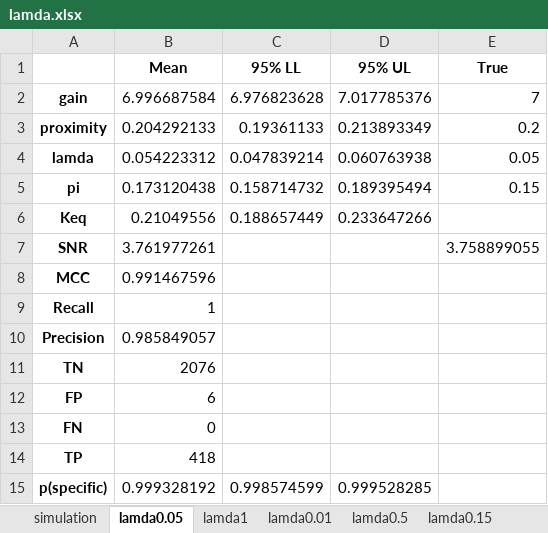
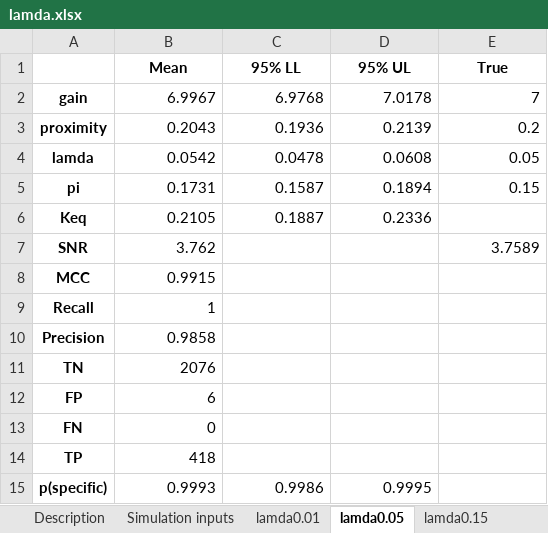
Before and after one commit to ordabayevy/tapqir-overleaf, an Excel workbook: supplementary/data1/lamda.xlsx, sheet lamda0.05, drawn as a sheet; values as stored, in another font and other column widths than the file's, no borders; the diff names each change by its address in the sheet, - before the commit and + after, or states it on an @@ line.

```diff
--- a/supplementary/data1/lamda.xlsx (sheet lamda0.05)
+++ b/supplementary/data1/lamda.xlsx (sheet lamda0.05)
-sheet tab: simulation
+sheet tab: Description
+sheet tab: Simulation inputs
@@ sheet tab order changed: Description | Simulation inputs | lamda0.01 | lamda0.05 | lamda0.15 @@
-B2 (Mean): 6.996687584
+B2 (Mean): 6.9967
-C2 (95% LL): 6.976823628
+C2 (95% LL): 6.9768
-D2 (95% UL): 7.017785376
+D2 (95% UL): 7.0178
-B3 (Mean): 0.204292133
+B3 (Mean): 0.2043
-C3 (95% LL): 0.19361133
+C3 (95% LL): 0.1936
-D3 (95% UL): 0.213893349
+D3 (95% UL): 0.2139
-B4 (Mean): 0.054223312
+B4 (Mean): 0.0542
-C4 (95% LL): 0.047839214
+C4 (95% LL): 0.0478
-D4 (95% UL): 0.060763938
+D4 (95% UL): 0.0608
-B5 (Mean): 0.173120438
+B5 (Mean): 0.1731
-C5 (95% LL): 0.158714732
+C5 (95% LL): 0.1587
-D5 (95% UL): 0.189395494
+D5 (95% UL): 0.1894
-B6 (Mean): 0.21049556
+B6 (Mean): 0.2105
-C6 (95% LL): 0.188657449
+C6 (95% LL): 0.1887
-D6 (95% UL): 0.233647266
+D6 (95% UL): 0.2336
-B7 (Mean): 3.761977261
+B7 (Mean): 3.762
-E7 (True): 3.758899055
+E7 (True): 3.7589
-B8 (Mean): 0.991467596
+B8 (Mean): 0.9915
-B10 (Mean): 0.985849057
+B10 (Mean): 0.9858
-B15 (Mean): 0.999328192
+B15 (Mean): 0.9993
-C15 (95% LL): 0.998574599
+C15 (95% LL): 0.9986
-D15 (95% UL): 0.999528285
+D15 (95% UL): 0.9995
```
Also changed, not shown: sheet Description, sheet lamda0.5, sheet lamda1, sheet lamda0.15, sheet lamda0.01, other sheet tabs, supplementary/data4/negative.xlsx, 48 other files.
